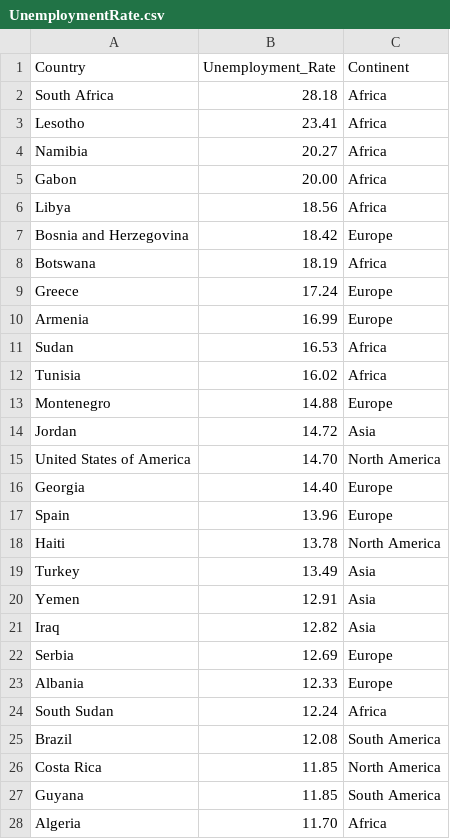
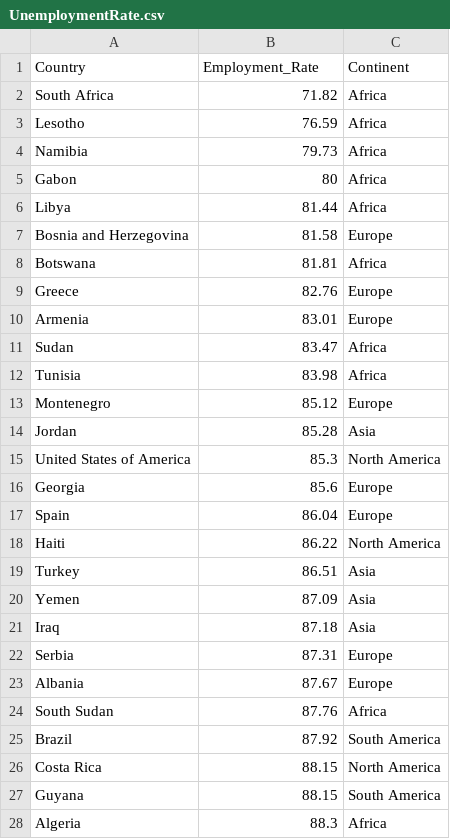
Before and after one commit to Tzyinggggggg/3179_Assignment2, a CSV file: Data/UnemploymentRate.csv, drawn as a sheet; only a part is shown; the diff covers the shown part only.

Commit message:
updated dataset

```diff
--- a/Data/UnemploymentRate.csv
+++ b/Data/UnemploymentRate.csv
@@ -1,28 +1,28 @@
-Country,Unemployment_Rate,Continent
-South Africa,28.18,Africa
-Lesotho,23.41,Africa
-Namibia,20.27,Africa
-Gabon,20.00,Africa
-Libya,18.56,Africa
-Bosnia and Herzegovina,18.42,Europe
-Botswana,18.19,Africa
-Greece,17.24,Europe
-Armenia,16.99,Europe
-Sudan,16.53,Africa
-Tunisia,16.02,Africa
-Montenegro,14.88,Europe
-Jordan,14.72,Asia
-United States of America,14.70,North America
-Georgia,14.40,Europe
-Spain,13.96,Europe
-Haiti,13.78,North America
-Turkey,13.49,Asia
-Yemen,12.91,Asia
-Iraq,12.82,Asia
-Serbia,12.69,Europe
-Albania,12.33,Europe
-South Sudan,12.24,Africa
-Brazil,12.08,South America
-Costa Rica,11.85,North America
-Guyana,11.85,South America
-Algeria,11.70,Africa
+Country,Employment_Rate,Continent
+South Africa,71.82,Africa
+Lesotho,76.59,Africa
+Namibia,79.73,Africa
+Gabon,80,Africa
+Libya,81.44,Africa
+Bosnia and Herzegovina,81.58,Europe
+Botswana,81.81,Africa
+Greece,82.76,Europe
+Armenia,83.01,Europe
+Sudan,83.47,Africa
+Tunisia,83.98,Africa
+Montenegro,85.12,Europe
+Jordan,85.28,Asia
+United States of America,85.3,North America
+Georgia,85.6,Europe
+Spain,86.04,Europe
+Haiti,86.22,North America
+Turkey,86.51,Asia
+Yemen,87.09,Asia
+Iraq,87.18,Asia
+Serbia,87.31,Europe
+Albania,87.67,Europe
+South Sudan,87.76,Africa
+Brazil,87.92,South America
+Costa Rica,88.15,North America
+Guyana,88.15,South America
+Algeria,88.3,Africa
```
Also changed, not shown: 136 edited cells elsewhere in this file.
